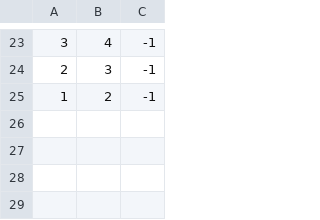
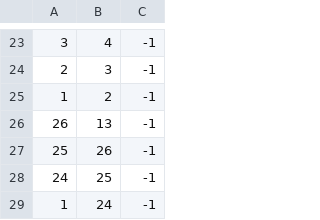
Before and after one commit to Kekere/prelude-elk, a CSV file: public_html/scriptphp/ARCS.CSV, drawn as a sheet; only a part is shown, gaps mark what is left out; the diff covers the shown part only.

```diff
--- a/public_html/scriptphp/ARCS.CSV
+++ b/public_html/scriptphp/ARCS.CSV
@@ -25 +25,5 @@
 1,2,-1
+26,13,-1
+25,26,-1
+24,25,-1
+1,24,-1
```
Also changed, not shown: 9 added rows, 9 removed rows, 4 moved rows and 3 edited cells elsewhere in this file, public_html/scriptphp/VERTICES.CSV, 19 other files.
